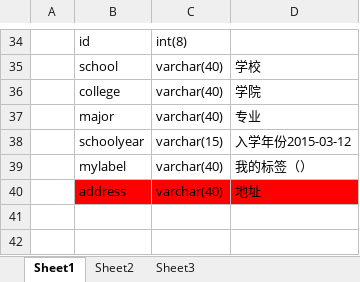
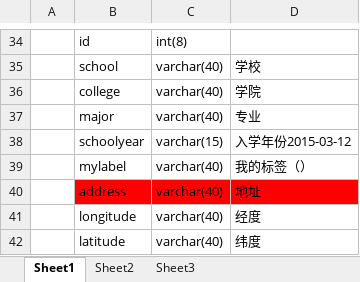
Before and after one commit to carlzhangweiwen/xymz, an Excel workbook: src/main/webapp/DB/TableDesign.xlsx, sheet Sheet1, drawn as a sheet; only a part is shown, gaps mark what is left out; values as stored, in another font and other column widths than the file's, no borders; the diff names each change by its address in the sheet, - before the commit and + after, or states it on an @@ line.

```diff
--- a/src/main/webapp/DB/TableDesign.xlsx (sheet Sheet1)
+++ b/src/main/webapp/DB/TableDesign.xlsx (sheet Sheet1)
+row 41:  | longitude | varchar(40) | 经度
+row 42:  | latitude | varchar(40) | 纬度
```
Also changed, not shown: 11 other files.
